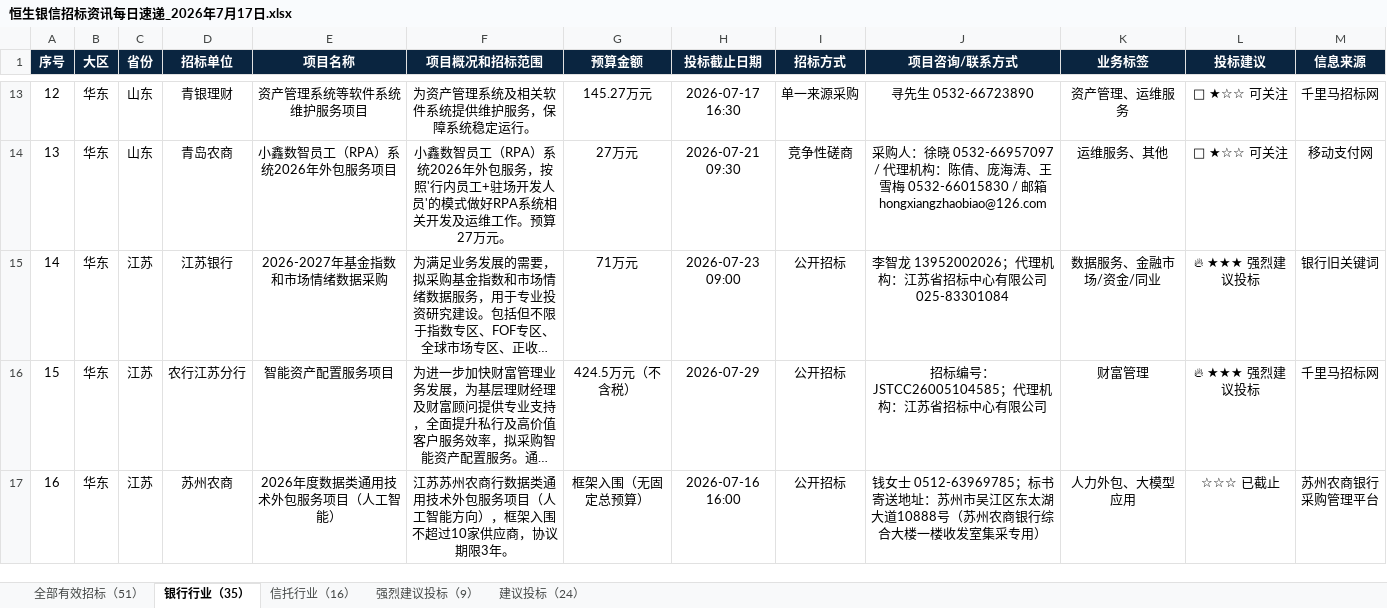
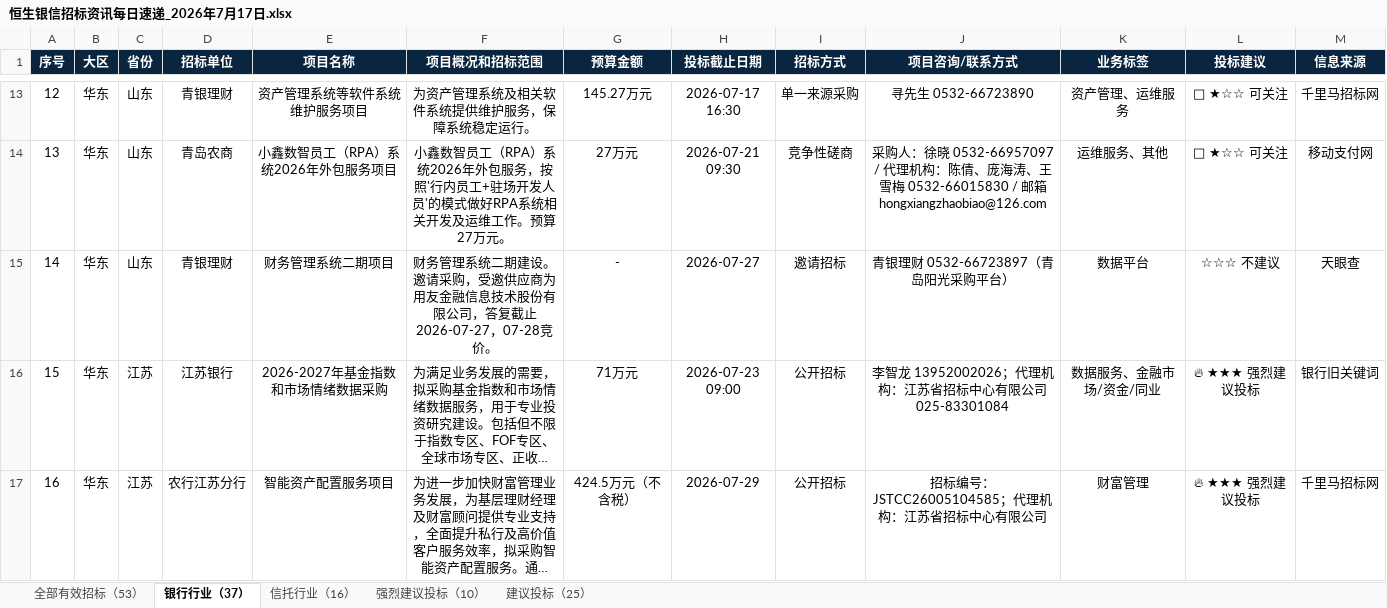
Before and after one commit to zhouhq0571/tender-dashboard, an Excel workbook: 恒生银信招标资讯每日速递_2026年7月17日.xlsx, sheet 银行行业（37）, drawn as a sheet; only a part is shown, gaps mark what is left out; the shorter side is filled out with more unchanged rows; long unchanged cells end in …; values as stored, in another font and other column widths than the file's, no borders; addresses are those after the commit; the diff covers the shown part only; the diff names each change by its address in the sheet, - before the commit and + after, or states it on an @@ line.

```diff
--- a/恒生银信招标资讯每日速递_2026年7月17日.xlsx (sheet 银行行业（37）)
+++ b/恒生银信招标资讯每日速递_2026年7月17日.xlsx (sheet 银行行业（37）)
-sheet tab: 全部有效招标（51）
+sheet tab: 全部有效招标（53）
-sheet tab: 银行行业（35）
+sheet tab: 银行行业（37）
-sheet tab: 强烈建议投标（9）
+sheet tab: 强烈建议投标（10）
-sheet tab: 建议投标（24）
+sheet tab: 建议投标（25）
+row 15: 14 | 华东 | 山东 | 青银理财 | 财务管理系统二期项目 | 财务管理系统二期建设。邀请采购，受邀供应商为用友金融信息技术股份有限公司，答复截止2026-07-27，07-28竞价。 | - | 2026-07-27 | 邀请招标 | 青银理财 0532-66723897（青岛阳光采购平台） | 数据平台 | ☆☆☆ 不建议 | 天眼查
@@ column A (序号) renumbered from row 16 down @@
```
Also changed, not shown: 1 added row elsewhere in this sheet, sheet 全部有效招标（53）, sheet 强烈建议投标（10）, sheet 建议投标（25）, 2 other files.
